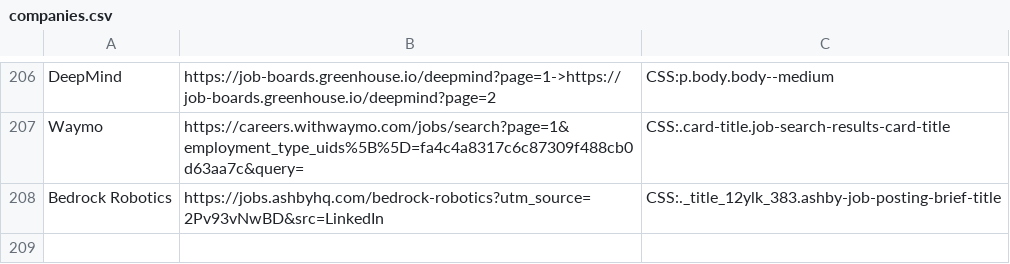
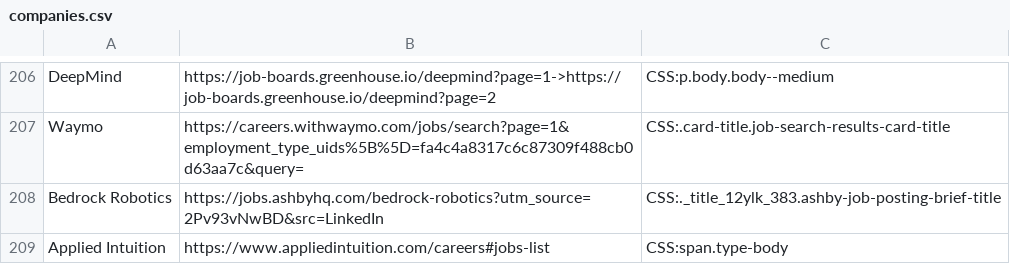
Before and after one commit to Ph1so/phlux2.0, a CSV file: companies.csv, drawn as a sheet; only a part is shown, gaps mark what is left out; the diff names each change by its address in the sheet, - before the commit and + after, or states it on an @@ line.

Commit message:
applied intution

```diff
--- a/companies.csv
+++ b/companies.csv
+row 209: Applied Intuition | https://www.appliedintuition.com/careers#jobs-list | CSS:span.type-body
```
